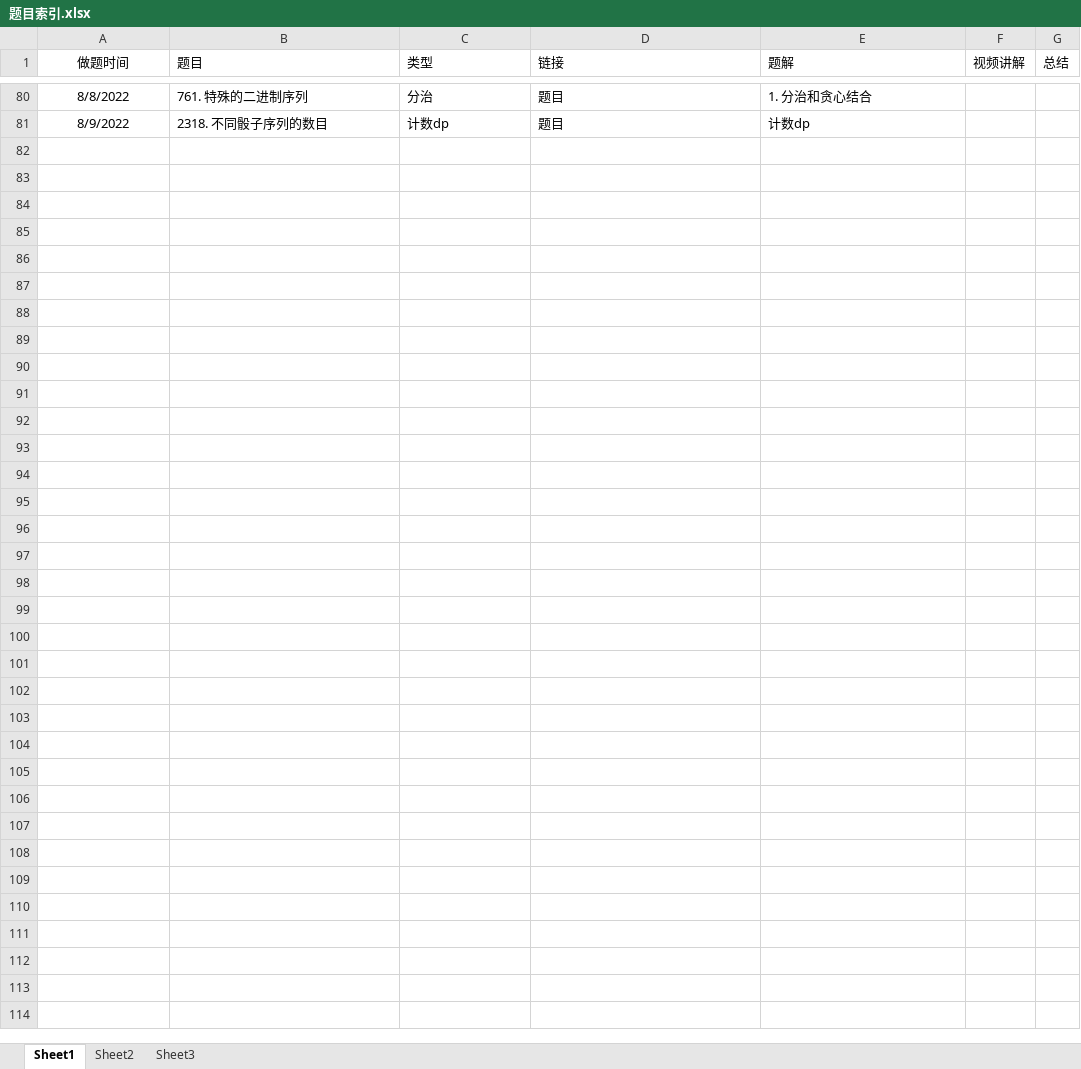
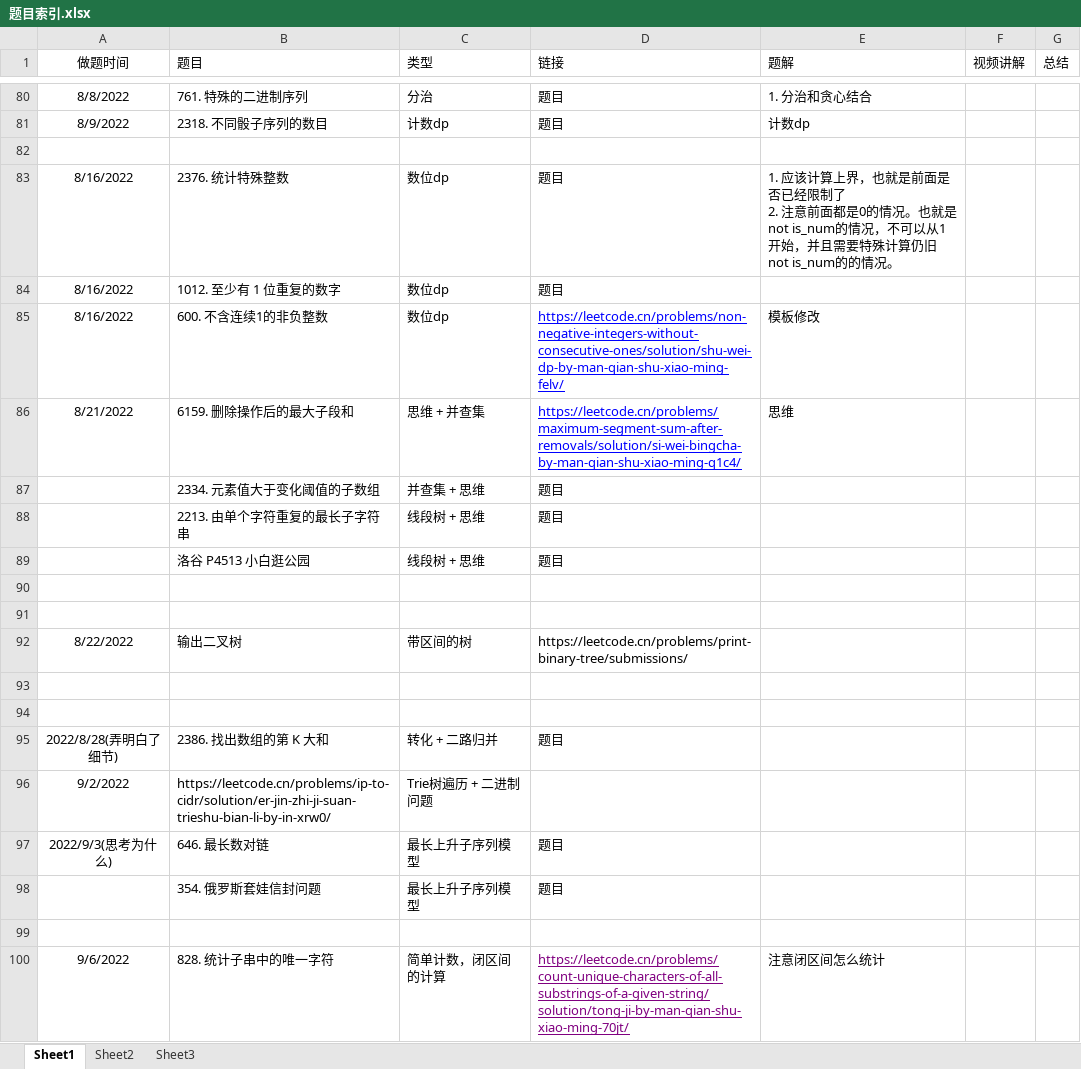
Before and after one commit to fuzekun/algorithms, an Excel workbook: 算法总结/题目索引.xlsx, sheet Sheet1, drawn as a sheet; only a part is shown, gaps mark what is left out; values as stored, in another font and other column widths than the file's, no borders; ↵ is a line break in a cell; the diff names each change by its address in the sheet, - before the commit and + after, or states it on an @@ line.

```diff
--- a/算法总结/题目索引.xlsx (sheet Sheet1)
+++ b/算法总结/题目索引.xlsx (sheet Sheet1)
+row 82: (empty)
+row 83: 8/16/2022 | 2376. 统计特殊整数 | 数位dp | 题目 | 1. 应该计算上界，也就是前面是否已经限制了 ↵ 2. 注意前面都是0的情况。也就是not is_num的情况，不可以从1开始，并且需要特殊计算仍旧not is_num的的情况。
+row 84: 8/16/2022 | 1012. 至少有 1 位重复的数字 | 数位dp | 题目
+row 85: 8/16/2022 | 600. 不含连续1的非负整数 | 数位dp | https://leetcode.cn/problems/non-negative-integers-without-consecutive-ones/solution/shu-wei-dp-by-man-qian-shu-xiao-ming-felv/ | 模板修改
+row 86: 8/21/2022 | 6159. 删除操作后的最大子段和 | 思维 + 并查集 | https://leetcode.cn/problems/maximum-segment-sum-after-removals/solution/si-wei-bingcha-by-man-qian-shu-xiao-ming-q1c4/ | 思维
+row 87:  | 2334. 元素值大于变化阈值的子数组 | 并查集 + 思维 | 题目
+row 88:  | 2213. 由单个字符重复的最长子字符串 | 线段树 + 思维 | 题目
+row 89:  | 洛谷 P4513 小白逛公园 | 线段树 + 思维 | 题目
+row 90: (empty)
+row 91: (empty)
+row 92: 8/22/2022 | 输出二叉树 | 带区间的树 | https://leetcode.cn/problems/print-binary-tree/submissions/
+row 93: (empty)
+row 94: (empty)
+row 95: 2022/8/28(弄明白了细节) | 2386. 找出数组的第 K 大和 | 转化 + 二路归并 | 题目
+row 96: 9/2/2022 | https://leetcode.cn/problems/ip-to-cidr/solution/er-jin-zhi-ji-suan-trieshu-bian-li-by-in-xrw0/ | Trie树遍历 + 二进制问题
+row 97: 2022/9/3(思考为什么) | 646. 最长数对链 | 最长上升子序列模型 | 题目
+row 98:  | 354. 俄罗斯套娃信封问题 | 最长上升子序列模型 | 题目
+row 99: (empty)
+row 100: 9/6/2022 | 828. 统计子串中的唯一字符 | 简单计数，闭区间的计算 | https://leetcode.cn/problems/count-unique-characters-of-all-substrings-of-a-given-string/solution/tong-ji-by-man-qian-shu-xiao-ming-70jt/ | 注意闭区间怎么统计
```
Also changed, not shown: 40 other files.
